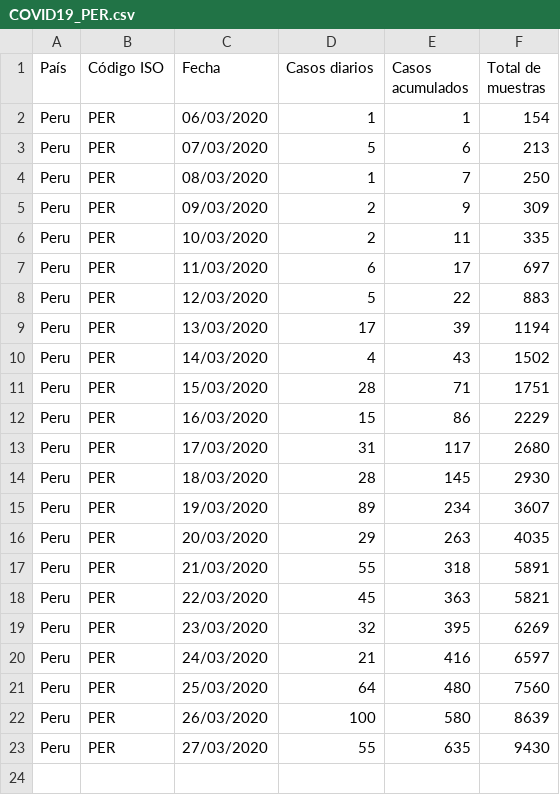
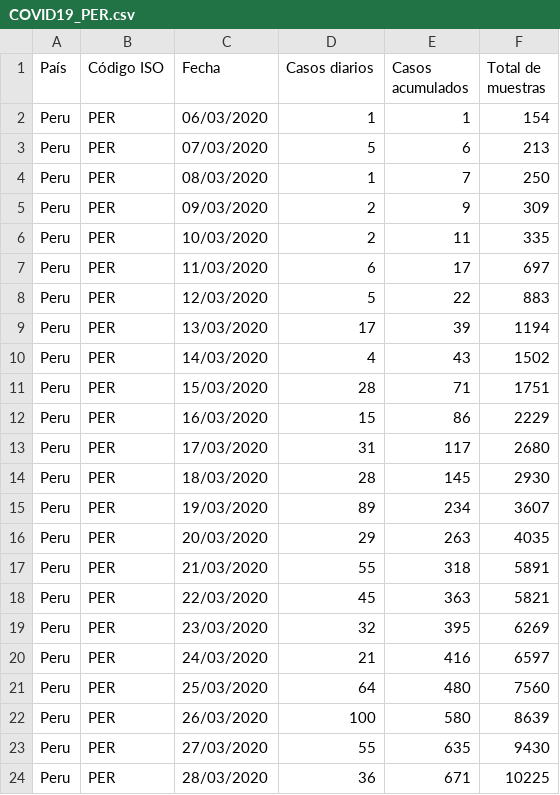
Before and after one commit to ambarja/COVID19_PER, a CSV file: layers/COVID19_PER.csv, drawn as a sheet.

Commit message:
COVID19_PER para el 28-03-2020

```diff
--- a/layers/COVID19_PER.csv
+++ b/layers/COVID19_PER.csv
@@ -23 +23,2 @@ Peru,PER,26/03/2020,100,580,8639
 Peru,PER,27/03/2020,55,635,9430
+Peru,PER,28/03/2020,36,671,10225
```
Also changed, not shown: 8 other files.
